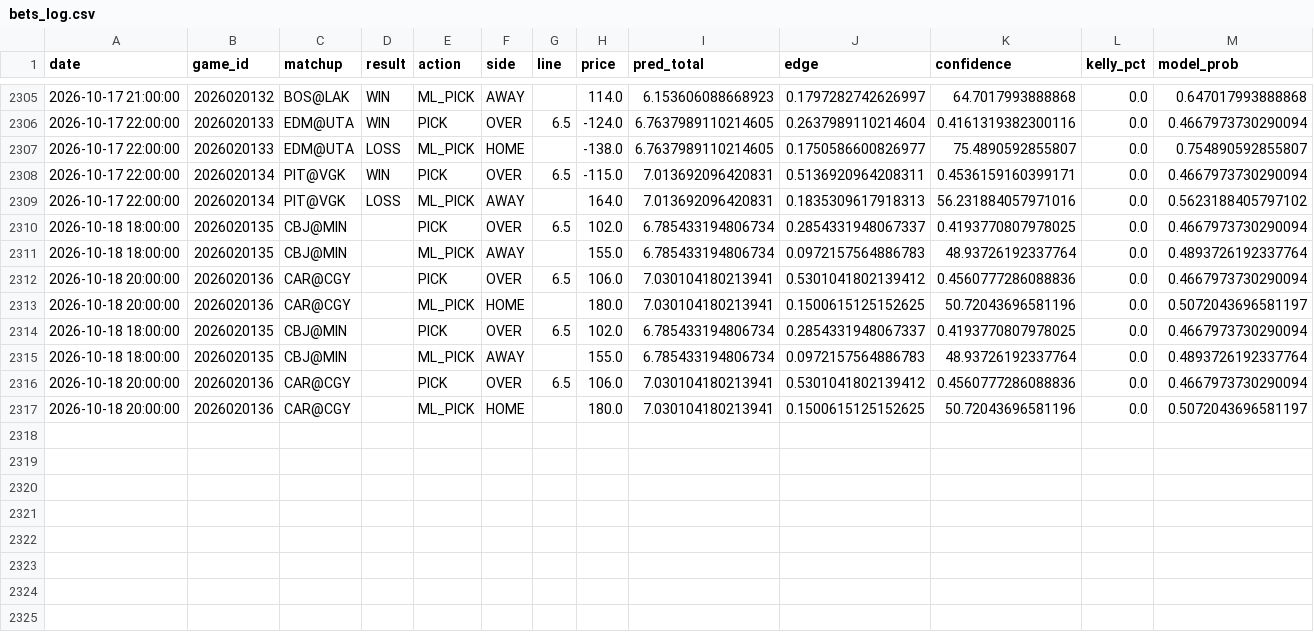
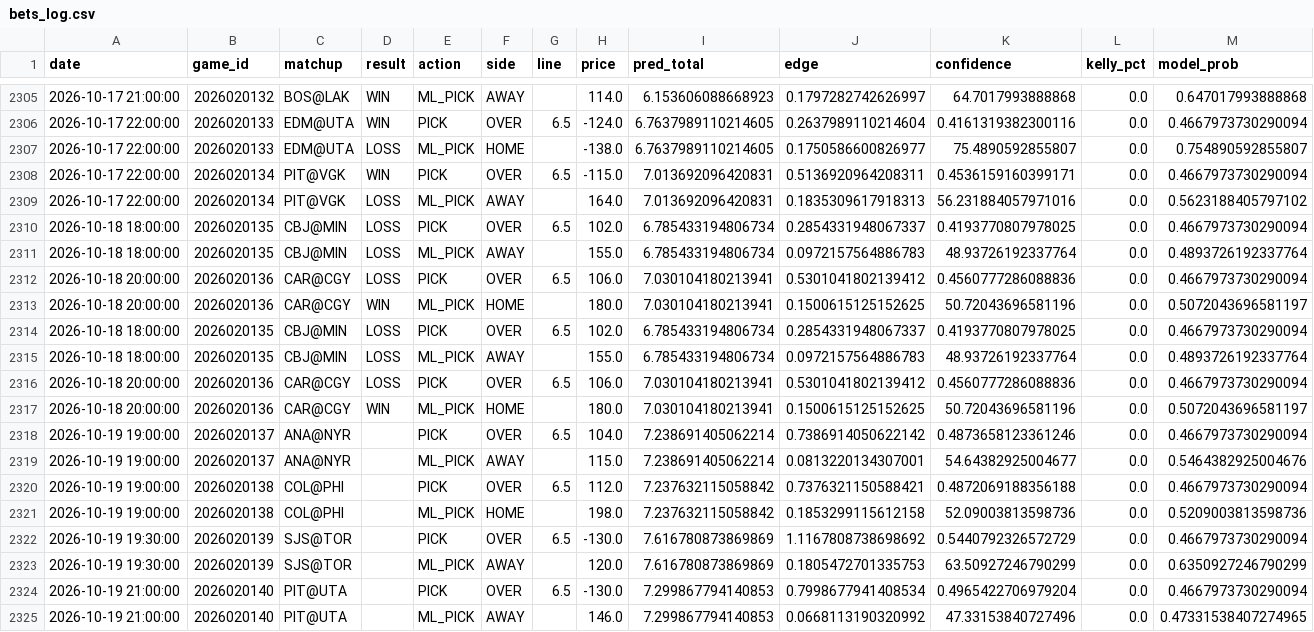
Before and after one commit to kirbypuckett031460-web/nhl, a CSV file: bets_log.csv, drawn as a sheet; only a part is shown, gaps mark what is left out; rows hold the shown columns only; the diff names each change by its address in the sheet, - before the commit and + after, or states it on an @@ line.

```diff
--- a/bets_log.csv
+++ b/bets_log.csv
-D2310:D2312 (result): (empty)
+D2310:D2312 (result): LOSS
-D2313 (result): (empty)
+D2313 (result): WIN
-D2314:D2316 (result): (empty)
+D2314:D2316 (result): LOSS
-D2317 (result): (empty)
+D2317 (result): WIN
+row 2318: 2026-10-19 19:00:00 | 2026020137 | ANA@NYR |  | PICK | OVER | 6.5 | 104.0 | 7.238691405062214 | 0.7386914050622142 | 0.4873658123361246 | 0.0 | 0.4667973730290094
+row 2319: 2026-10-19 19:00:00 | 2026020137 | ANA@NYR |  | ML_PICK | AWAY |  | 115.0 | 7.238691405062214 | 0.0813220134307001 | 54.64382925004677 | 0.0 | 0.5464382925004676
+row 2320: 2026-10-19 19:00:00 | 2026020138 | COL@PHI |  | PICK | OVER | 6.5 | 112.0 | 7.237632115058842 | 0.7376321150588421 | 0.4872069188356188 | 0.0 | 0.4667973730290094
+row 2321: 2026-10-19 19:00:00 | 2026020138 | COL@PHI |  | ML_PICK | HOME |  | 198.0 | 7.237632115058842 | 0.1853299115612158 | 52.09003813598736 | 0.0 | 0.5209003813598736
+row 2322: 2026-10-19 19:30:00 | 2026020139 | SJS@TOR |  | PICK | OVER | 6.5 | -130.0 | 7.616780873869869 | 1.1167808738698692 | 0.5440792326572729 | 0.0 | 0.4667973730290094
+row 2323: 2026-10-19 19:30:00 | 2026020139 | SJS@TOR |  | ML_PICK | AWAY |  | 120.0 | 7.616780873869869 | 0.1805472701335753 | 63.50927246790299 | 0.0 | 0.6350927246790299
+row 2324: 2026-10-19 21:00:00 | 2026020140 | PIT@UTA |  | PICK | OVER | 6.5 | -130.0 | 7.299867794140853 | 0.7998677941408534 | 0.4965422706979204 | 0.0 | 0.4667973730290094
+row 2325: 2026-10-19 21:00:00 | 2026020140 | PIT@UTA |  | ML_PICK | AWAY |  | 146.0 | 7.299867794140853 | 0.0668113190320992 | 47.33153840727496 | 0.0 | 0.47331538407274965
```
Also changed, not shown: 3 other files.
